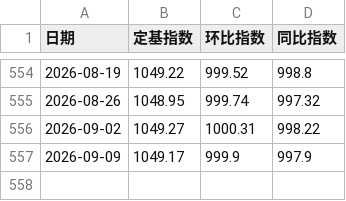
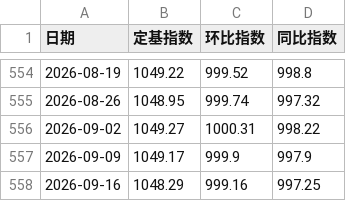
Before and after one commit to sucongling/cflp-data-agent, a CSV file: data/price_index_week.csv, drawn as a sheet; only a part is shown, gaps mark what is left out.

```diff
--- a/data/price_index_week.csv
+++ b/data/price_index_week.csv
@@ -557 +557,2 @@
 2026-09-09,1049.17,999.9,997.9
+2026-09-16,1048.29,999.16,997.25
```
Also changed, not shown: docs/data/price_index_week.csv.
